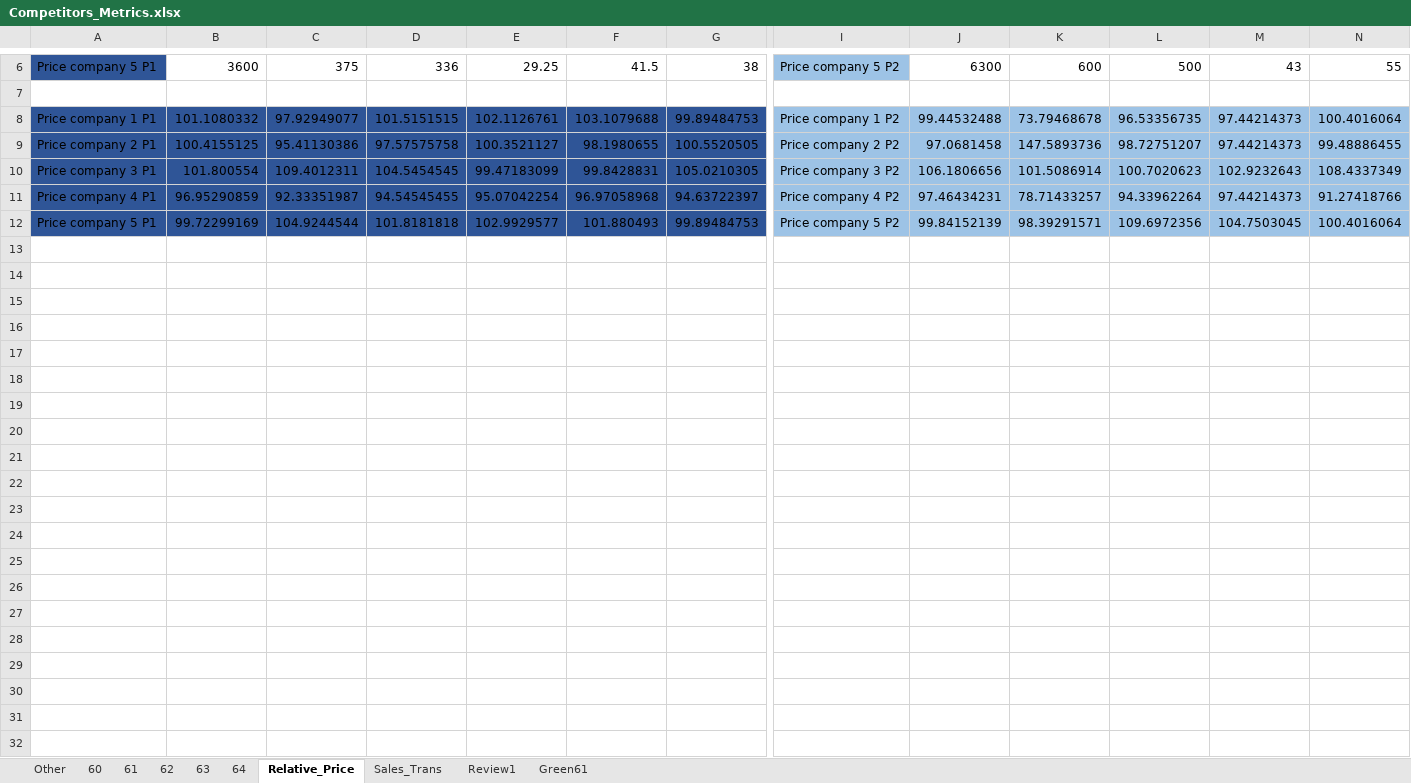
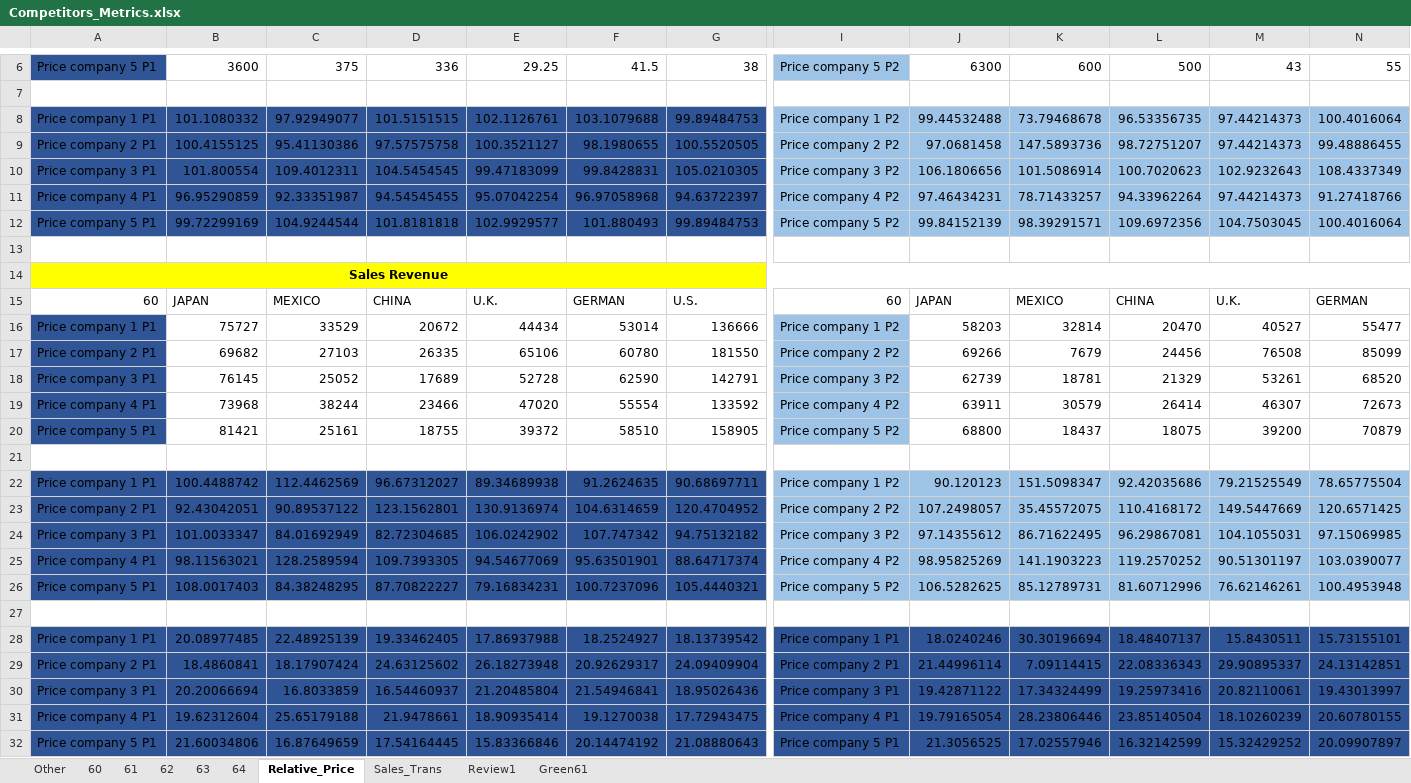
Before and after one commit to rodolfolermacontreras/Comparison_Analysis, an Excel workbook: Competitors_Metrics.xlsx, sheet Relative_Price, drawn as a sheet; only a part is shown, gaps mark what is left out; values as stored, in another font and other column widths than the file's, no borders; rows hold the shown columns only; the diff names each change by its address in the sheet, - before the commit and + after, or states it on an @@ line.

```diff
--- a/Competitors_Metrics.xlsx (sheet Relative_Price)
+++ b/Competitors_Metrics.xlsx (sheet Relative_Price)
+row 13: (empty)
+row 14: Sales Revenue
+row 15: 60 | JAPAN | MEXICO | CHINA | U.K. | GERMAN | U.S. | 60 | JAPAN | MEXICO | CHINA | U.K. | GERMAN
+row 16: Price company 1 P1 | 75727 | 33529 | 20672 | 44434 | 53014 | 136666 | Price company 1 P2 | 58203 | 32814 | 20470 | 40527 | 55477
+row 17: Price company 2 P1 | 69682 | 27103 | 26335 | 65106 | 60780 | 181550 | Price company 2 P2 | 69266 | 7679 | 24456 | 76508 | 85099
+row 18: Price company 3 P1 | 76145 | 25052 | 17689 | 52728 | 62590 | 142791 | Price company 3 P2 | 62739 | 18781 | 21329 | 53261 | 68520
+row 19: Price company 4 P1 | 73968 | 38244 | 23466 | 47020 | 55554 | 133592 | Price company 4 P2 | 63911 | 30579 | 26414 | 46307 | 72673
+row 20: Price company 5 P1 | 81421 | 25161 | 18755 | 39372 | 58510 | 158905 | Price company 5 P2 | 68800 | 18437 | 18075 | 39200 | 70879
+row 21: (empty)
+row 22: Price company 1 P1 | 100.4488742 | 112.4462569 | 96.67312027 | 89.34689938 | 91.2624635 | 90.68697711 | Price company 1 P2 | 90.120123 | 151.5098347 | 92.42035686 | 79.21525549 | 78.65775504
+row 23: Price company 2 P1 | 92.43042051 | 90.89537122 | 123.1562801 | 130.9136974 | 104.6314659 | 120.4704952 | Price company 2 P2 | 107.2498057 | 35.45572075 | 110.4168172 | 149.5447669 | 120.6571425
+row 24: Price company 3 P1 | 101.0033347 | 84.01692949 | 82.72304685 | 106.0242902 | 107.747342 | 94.75132182 | Price company 3 P2 | 97.14355612 | 86.71622495 | 96.29867081 | 104.1055031 | 97.15069985
+row 25: Price company 4 P1 | 98.11563021 | 128.2589594 | 109.7393305 | 94.54677069 | 95.63501901 | 88.64717374 | Price company 4 P2 | 98.95825269 | 141.1903223 | 119.2570252 | 90.51301197 | 103.0390077
+row 26: Price company 5 P1 | 108.0017403 | 84.38248295 | 87.70822227 | 79.16834231 | 100.7237096 | 105.4440321 | Price company 5 P2 | 106.5282625 | 85.12789731 | 81.60712996 | 76.62146261 | 100.4953948
+row 27: (empty)
+row 28: Price company 1 P1 | 20.08977485 | 22.48925139 | 19.33462405 | 17.86937988 | 18.2524927 | 18.13739542 | Price company 1 P1 | 18.0240246 | 30.30196694 | 18.48407137 | 15.8430511 | 15.73155101
+row 29: Price company 2 P1 | 18.4860841 | 18.17907424 | 24.63125602 | 26.18273948 | 20.92629317 | 24.09409904 | Price company 2 P1 | 21.44996114 | 7.09114415 | 22.08336343 | 29.90895337 | 24.13142851
+row 30: Price company 3 P1 | 20.20066694 | 16.8033859 | 16.54460937 | 21.20485804 | 21.54946841 | 18.95026436 | Price company 3 P1 | 19.42871122 | 17.34324499 | 19.25973416 | 20.82110061 | 19.43013997
+row 31: Price company 4 P1 | 19.62312604 | 25.65179188 | 21.9478661 | 18.90935414 | 19.1270038 | 17.72943475 | Price company 4 P1 | 19.79165054 | 28.23806446 | 23.85140504 | 18.10260239 | 20.60780155
+row 32: Price company 5 P1 | 21.60034806 | 16.87649659 | 17.54164445 | 15.83366846 | 20.14474192 | 21.08880643 | Price company 5 P1 | 21.3056525 | 17.02557946 | 16.32142599 | 15.32429252 | 20.09907897
```
Also changed, not shown: sheet Other, sheet 64, sheet 60, sheet 63, sheet 62, sheet 61, 1 other file.
